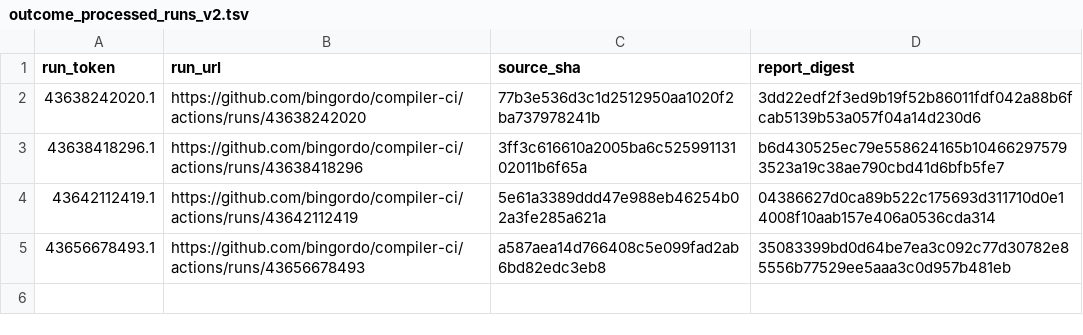
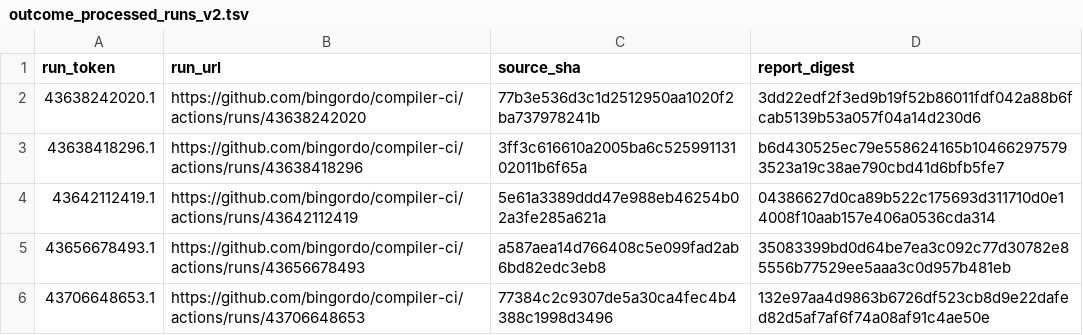
Before and after one commit to bingordo/compiler-ci, a TSV file: state/fz3/outcome_processed_runs_v2.tsv, drawn as a sheet; the diff names each change by its address in the sheet, - before the commit and + after, or states it on an @@ line.

```diff
--- a/state/fz3/outcome_processed_runs_v2.tsv
+++ b/state/fz3/outcome_processed_runs_v2.tsv
+row 6: 43706648653.1 | https://github.com/bingordo/compiler-ci/actions/runs/43706648653 | 77384c2c9307de5a30ca4fec4b4388c1998d3496 | 132e97aa4d9863b6726df523cb8d9e22dafed82d5af7af6f74a08af91c4ae50e
```
Also changed, not shown: state/fz3/pass_totals.tsv, state/fz3/processed_runs.tsv, 1 other file.
